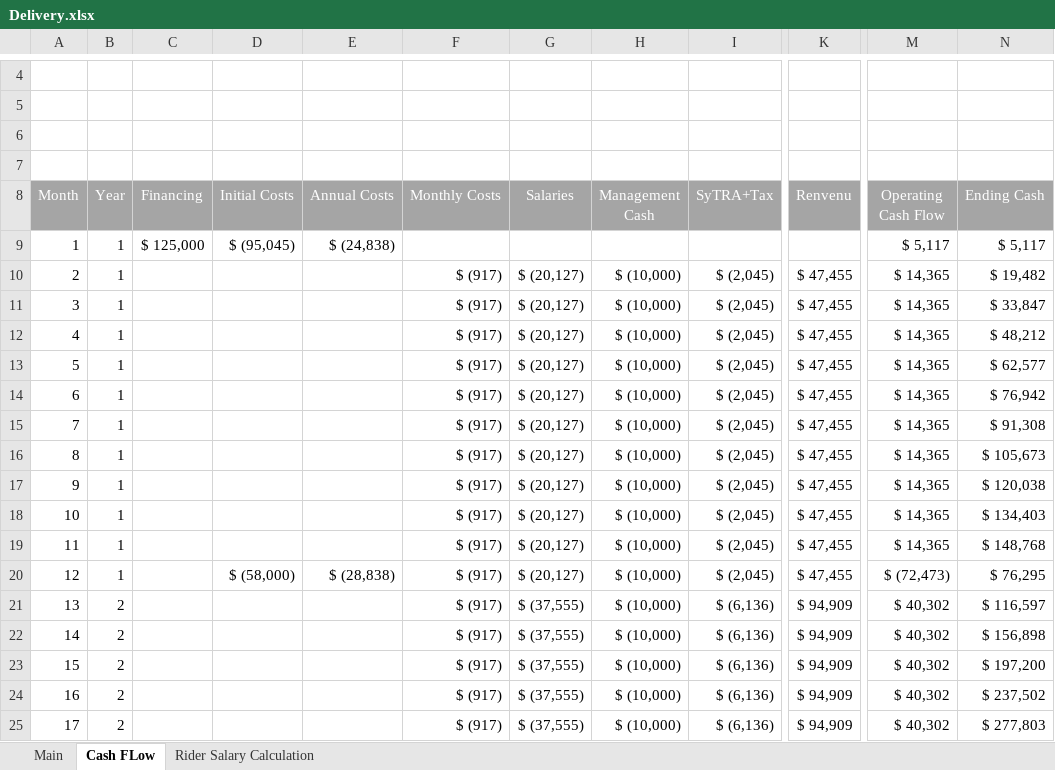
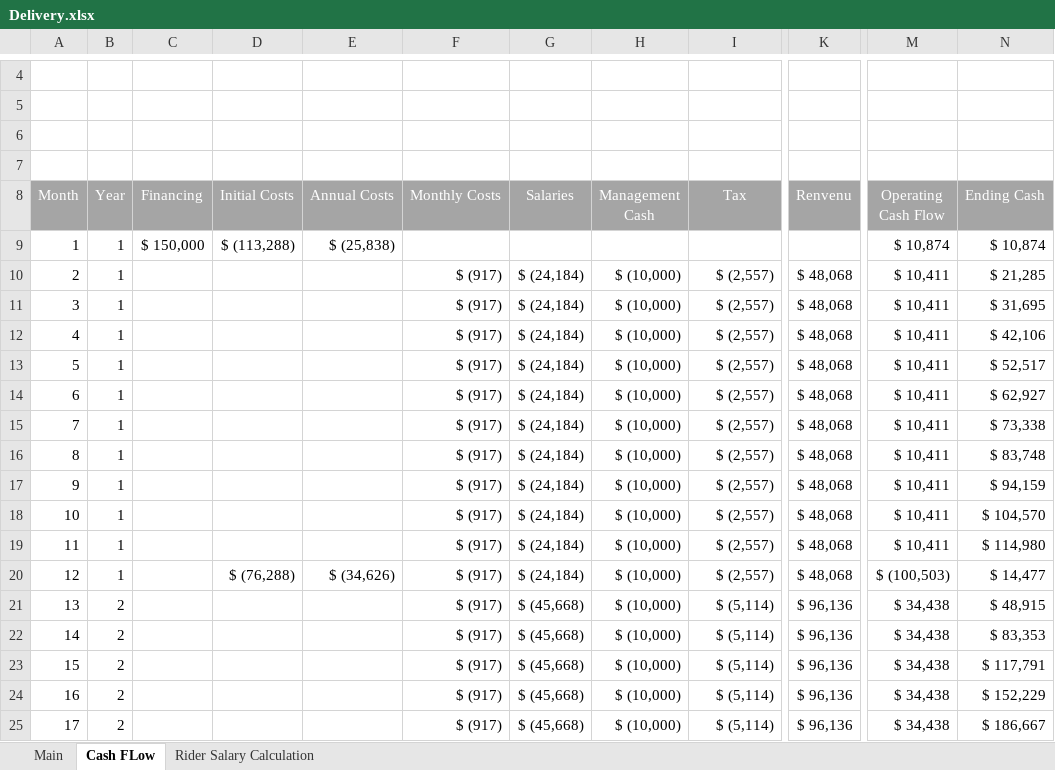
Before and after one commit to l7techs/DeliveryStudy, an Excel workbook: data/Delivery.xlsx, sheet Cash FLow, drawn as a sheet; only a part is shown, gaps mark what is left out; values as stored, in another font and other column widths than the file's, no borders; charts and pictures not drawn; the diff covers the shown part only; the diff names each change by its address in the sheet, - before the commit and + after, or states it on an @@ line.

Commit message:
Add files via upload

```diff
--- a/data/Delivery.xlsx (sheet Cash FLow)
+++ b/data/Delivery.xlsx (sheet Cash FLow)
-I8: SyTRA+Tax
+I8: Tax
-C9 (Financing): $ 125,000
+C9 (Financing): $ 150,000
-D9 (Initial Costs): $ (95,045)
+D9 (Initial Costs): $ (113,288)
-E9 (Annual Costs): $ (24,838)
+E9 (Annual Costs): $ (25,838)
-M9 (Operating Cash Flow): $ 5,117
+M9 (Operating Cash Flow): $ 10,874
-N9 (Ending Cash): $ 5,117
+N9 (Ending Cash): $ 10,874
-G10:G20 (Salaries): $ (20,127)
+G10:G20 (Salaries): $ (24,184)
-I10:I20 (Tax): $ (2,045)
+I10:I20 (Tax): $ (2,557)
-K10:K20 (Renvenu): $ 47,455
+K10:K20 (Renvenu): $ 48,068
-M10:M19 (Operating Cash Flow): $ 14,365
+M10:M19 (Operating Cash Flow): $ 10,411
-N10 (Ending Cash): $ 19,482
+N10 (Ending Cash): $ 21,285
-N11 (Ending Cash): $ 33,847
+N11 (Ending Cash): $ 31,695
-N12 (Ending Cash): $ 48,212
+N12 (Ending Cash): $ 42,106
-N13 (Ending Cash): $ 62,577
+N13 (Ending Cash): $ 52,517
-N14 (Ending Cash): $ 76,942
+N14 (Ending Cash): $ 62,927
-N15 (Ending Cash): $ 91,308
+N15 (Ending Cash): $ 73,338
-N16 (Ending Cash): $ 105,673
+N16 (Ending Cash): $ 83,748
-N17 (Ending Cash): $ 120,038
+N17 (Ending Cash): $ 94,159
-N18 (Ending Cash): $ 134,403
+N18 (Ending Cash): $ 104,570
-N19 (Ending Cash): $ 148,768
+N19 (Ending Cash): $ 114,980
-D20 (Initial Costs): $ (58,000)
+D20 (Initial Costs): $ (76,288)
-E20 (Annual Costs): $ (28,838)
+E20 (Annual Costs): $ (34,626)
-M20 (Operating Cash Flow): $ (72,473)
+M20 (Operating Cash Flow): $ (100,503)
-N20 (Ending Cash): $ 76,295
+N20 (Ending Cash): $ 14,477
-G21:G25 (Salaries): $ (37,555)
+G21:G25 (Salaries): $ (45,668)
-I21:I25 (Tax): $ (6,136)
+I21:I25 (Tax): $ (5,114)
-K21:K25 (Renvenu): $ 94,909
+K21:K25 (Renvenu): $ 96,136
-M21:M25 (Operating Cash Flow): $ 40,302
+M21:M25 (Operating Cash Flow): $ 34,438
-N21 (Ending Cash): $ 116,597
+N21 (Ending Cash): $ 48,915
-N22 (Ending Cash): $ 156,898
+N22 (Ending Cash): $ 83,353
-N23 (Ending Cash): $ 197,200
+N23 (Ending Cash): $ 117,791
-N24 (Ending Cash): $ 237,502
+N24 (Ending Cash): $ 152,229
-N25 (Ending Cash): $ 277,803
+N25 (Ending Cash): $ 186,667
```
Also changed, not shown: 221 edited cells elsewhere in this sheet, sheet Main, charts or pictures.
